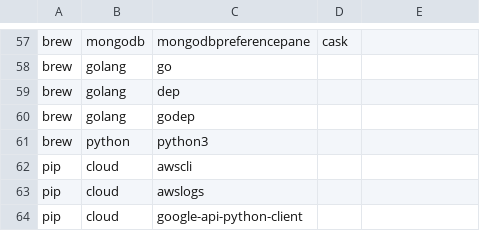
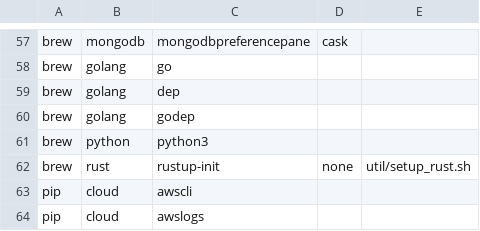
Before and after one commit to samba/dotfiles, a CSV file: util/packages.index.csv, drawn as a sheet; only a part is shown, gaps mark what is left out; the shorter side is filled out with more unchanged rows.

Commit message:
Add Rust setup

```diff
--- a/util/packages.index.csv
+++ b/util/packages.index.csv
@@ -61,2 +61,3 @@ brew,golang,godep
 brew,python,python3
+brew,rust,rustup-init,none,util/setup_rust.sh
 pip,cloud,awscli
```
Also changed, not shown: 3 other files.
